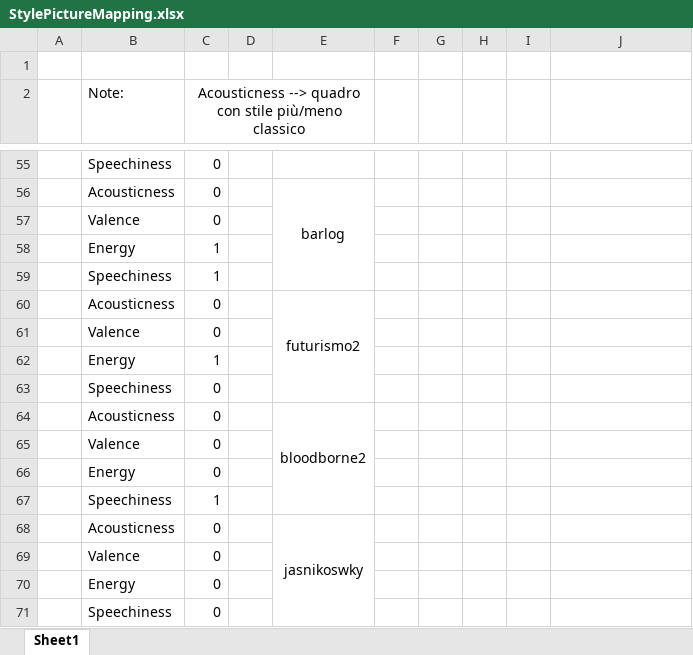
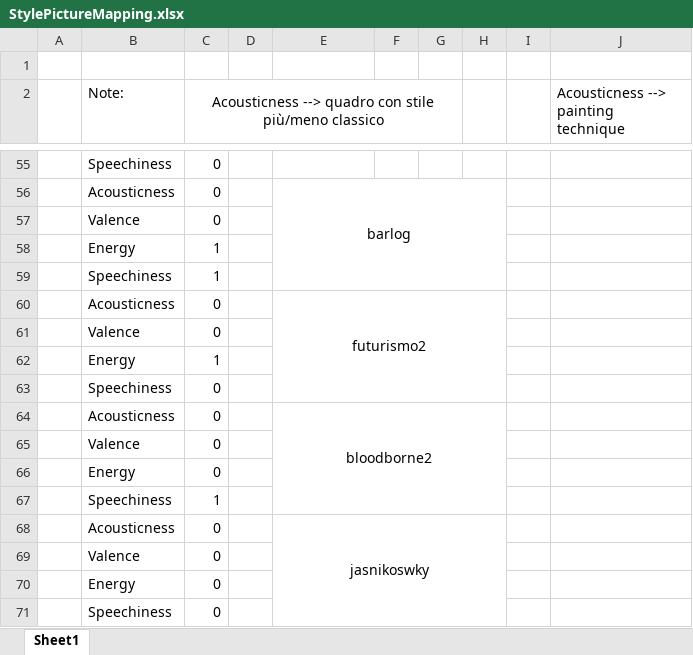
Before and after one commit to ElisaCastelli/CPAC_CollectiveDynamicPortrait, an Excel workbook: pictures/StylePictureMapping.xlsx, sheet Sheet1, drawn as a sheet; only a part is shown, gaps mark what is left out; values as stored, in another font and other column widths than the file's, no borders; the diff covers the shown part only; the diff names each change by its address in the sheet, - before the commit and + after, or states it on an @@ line.

```diff
--- a/pictures/StylePictureMapping.xlsx (sheet Sheet1)
+++ b/pictures/StylePictureMapping.xlsx (sheet Sheet1)
-C2:E2 merged
+C2:G2 merged
-J2: (empty)
+J2: Acousticness --> painting technique
-E56:E59 merged
+E56:H59 merged
-E60:E63 merged
+E60:H63 merged
-E64:E67 merged
+E64:H67 merged
-E68:E71 merged
+E68:H71 merged
```
Also changed, not shown: 3 edited cells and merged cells elsewhere in this sheet, 41 other files.
